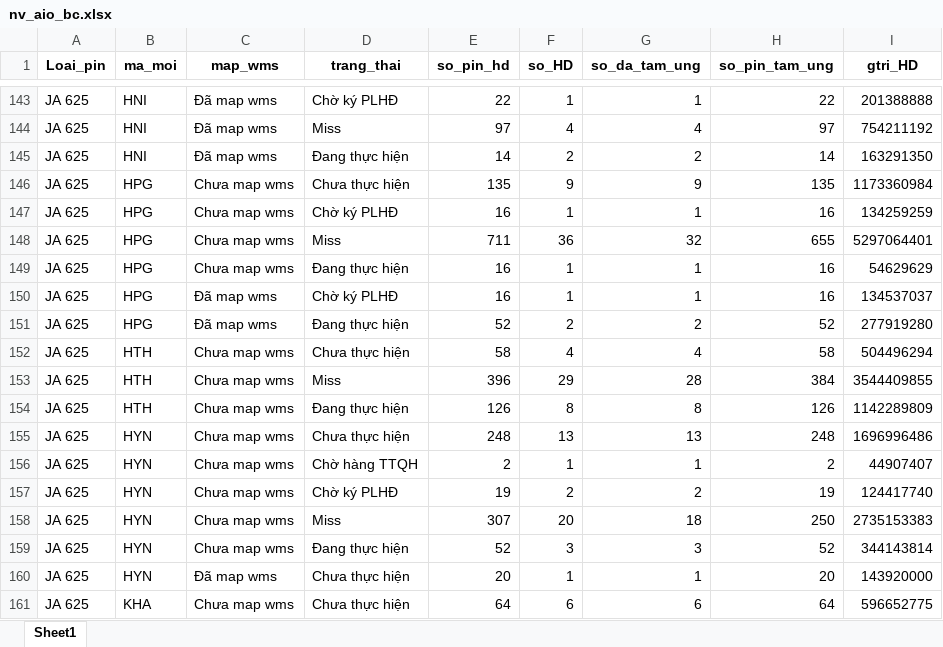
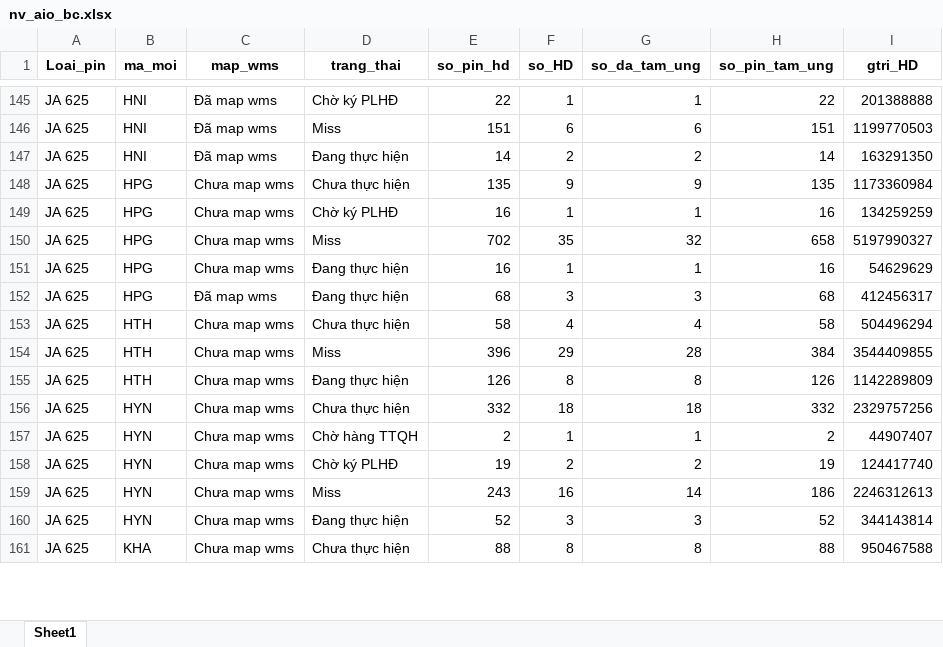
Before and after one commit to Nhunggg1612/dashboard_tonkho_tampin, an Excel workbook: data/nv_aio_bc.xlsx, sheet Sheet1, drawn as a sheet; only a part is shown, gaps mark what is left out; values as stored, in another font and other column widths than the file's, no borders; removed rows and columns are numbered as before the commit, all else as after; the diff covers the shown part only; the diff names each change by its address in the sheet, - before the commit and + after, or states it on an @@ line.

```diff
--- a/data/nv_aio_bc.xlsx (sheet Sheet1)
+++ b/data/nv_aio_bc.xlsx (sheet Sheet1)
-E146 (so_pin_hd): 97
+E146 (so_pin_hd): 151
-F146 (so_HD): 4
+F146 (so_HD): 6
-G146 (so_da_tam_ung): 4
+G146 (so_da_tam_ung): 6
-H146 (so_pin_tam_ung): 97
+H146 (so_pin_tam_ung): 151
-I146 (gtri_HD): 754211192
+I146 (gtri_HD): 1199770503
-E150 (so_pin_hd): 711
+E150 (so_pin_hd): 702
-F150 (so_HD): 36
+F150 (so_HD): 35
-H150 (so_pin_tam_ung): 655
+H150 (so_pin_tam_ung): 658
-I150 (gtri_HD): 5297064401
+I150 (gtri_HD): 5197990327
-row 150: JA 625 | HPG | Đã map wms | Chờ ký PLHĐ | 16 | 1 | 1 | 16 | 134537037
-E152 (so_pin_hd): 52
+E152 (so_pin_hd): 68
-F152 (so_HD): 2
+F152 (so_HD): 3
-G152 (so_da_tam_ung): 2
+G152 (so_da_tam_ung): 3
-H152 (so_pin_tam_ung): 52
+H152 (so_pin_tam_ung): 68
-I152 (gtri_HD): 277919280
+I152 (gtri_HD): 412456317
-E156 (so_pin_hd): 248
+E156 (so_pin_hd): 332
-F156 (so_HD): 13
+F156 (so_HD): 18
-G156 (so_da_tam_ung): 13
+G156 (so_da_tam_ung): 18
-H156 (so_pin_tam_ung): 248
+H156 (so_pin_tam_ung): 332
-I156 (gtri_HD): 1696996486
+I156 (gtri_HD): 2329757256
-E159 (so_pin_hd): 307
+E159 (so_pin_hd): 243
-F159 (so_HD): 20
+F159 (so_HD): 16
-G159 (so_da_tam_ung): 18
+G159 (so_da_tam_ung): 14
-H159 (so_pin_tam_ung): 250
+H159 (so_pin_tam_ung): 186
-I159 (gtri_HD): 2735153383
+I159 (gtri_HD): 2246312613
-row 160: JA 625 | HYN | Đã map wms | Chưa thực hiện | 20 | 1 | 1 | 20 | 143920000
-E161 (so_pin_hd): 64
+E161 (so_pin_hd): 88
-F161 (so_HD): 6
+F161 (so_HD): 8
-G161 (so_da_tam_ung): 6
+G161 (so_da_tam_ung): 8
-H161 (so_pin_tam_ung): 64
+H161 (so_pin_tam_ung): 88
-I161 (gtri_HD): 596652775
+I161 (gtri_HD): 950467588
```
Also changed, not shown: 16 added rows, 10 removed rows and 641 edited cells elsewhere in this sheet, data/ton_di_duong_bc.xlsx, data/ton_wms_bc.xlsx, 5 other files.
